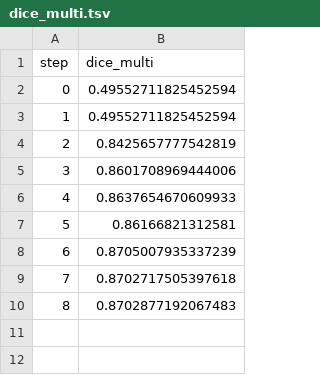
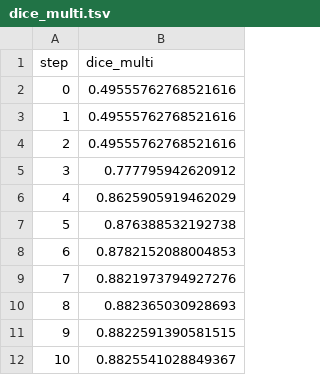
Before and after one commit to iterative/example-get-started-experiments, a TSV file: results/train/plots/metrics/dice_multi.tsv, drawn as a sheet.

```diff
--- a/results/train/plots/metrics/dice_multi.tsv
+++ b/results/train/plots/metrics/dice_multi.tsv
@@ -1,10 +1,12 @@
 step	dice_multi
-0	0.49552711825452594
-1	0.49552711825452594
-2	0.8425657777542819
-3	0.8601708969444006
-4	0.8637654670609933
-5	0.86166821312581
-6	0.8705007935337239
-7	0.8702717505397618
-8	0.8702877192067483
+0	0.49555762768521616
+1	0.49555762768521616
+2	0.49555762768521616
+3	0.777795942620912
+4	0.8625905919462029
+5	0.876388532192738
+6	0.8782152088004853
+7	0.8821973794927276
+8	0.882365030928693
+9	0.8822591390581515
+10	0.8825541028849367
```
Also changed, not shown: results/train/plots/metrics/eval/loss.tsv, results/train/plots/metrics/train/loss.tsv, 18 other files.
